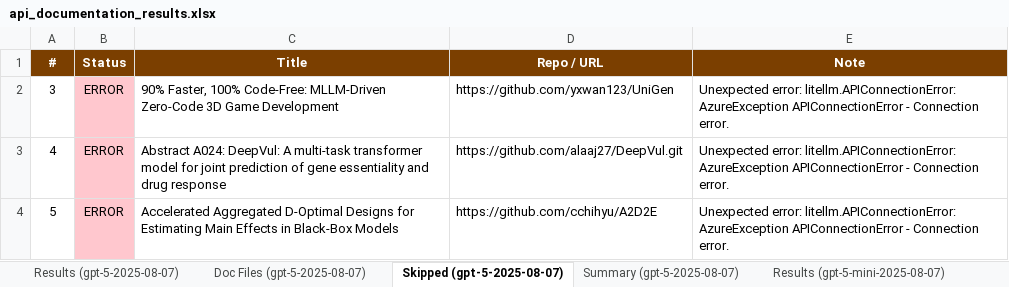
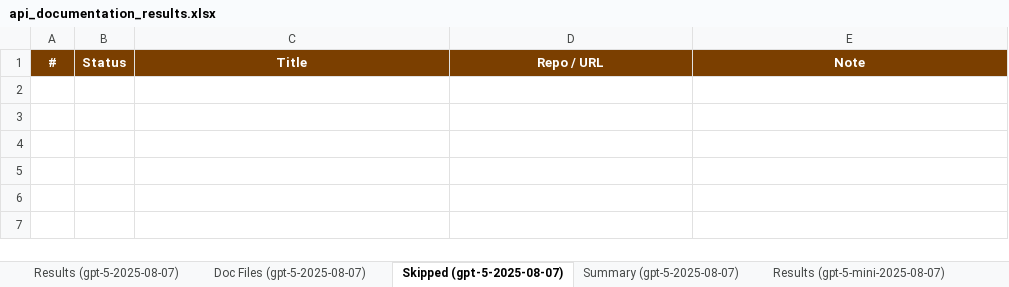
Before and after one commit to AminDaryan/Scrape-GitHub, an Excel workbook: requirement_checks/5.1/5.1.4.code_documentation_quality/check_github_repo_api_documentation/results/api_documentation_results.xlsx, sheet Skipped (gpt-5-2025-08-07), drawn as a sheet; values as stored, in another font and other column widths than the file's, no borders; the diff names each change by its address in the sheet, - before the commit and + after, or states it on an @@ line.

```diff
--- a/requirement_checks/5.1/5.1.4.code_documentation_quality/check_github_repo_api_documentation/results/api_documentation_results.xlsx (sheet Skipped (gpt-5-2025-08-07))
+++ b/requirement_checks/5.1/5.1.4.code_documentation_quality/check_github_repo_api_documentation/results/api_documentation_results.xlsx (sheet Skipped (gpt-5-2025-08-07))
-row 2: 3 | ERROR | 90% Faster, 100% Code-Free: MLLM-Driven Zero-Code 3D Game Development | https://github.com/yxwan123/UniGen | Unexpected error: litellm.APIConnectionError: AzureException APIConnectionError - Connection error.
-row 3: 4 | ERROR | Abstract A024: DeepVul: A multi-task transformer model for joint prediction of gene essentiality and drug response | https://github.com/alaaj27/DeepVul.git | Unexpected error: litellm.APIConnectionError: AzureException APIConnectionError - Connection error.
-row 4: 5 | ERROR | Accelerated Aggregated D-Optimal Designs for Estimating Main Effects in Black-Box Models | https://github.com/cchihyu/A2D2E | Unexpected error: litellm.APIConnectionError: AzureException APIConnectionError - Connection error.
```
Also changed, not shown: sheet Doc Files (gpt-5-mini-2025-08-), sheet Doc Files (gpt-5-2025-08-07), sheet Doc Files (gpt-5-nano-2025-08-), sheet Results (gpt-5-nano-2025-08-07), sheet Results (gpt-5-mini-2025-08-07), sheet Results (gpt-5-2025-08-07), 6 more sheets, 34 other files.
